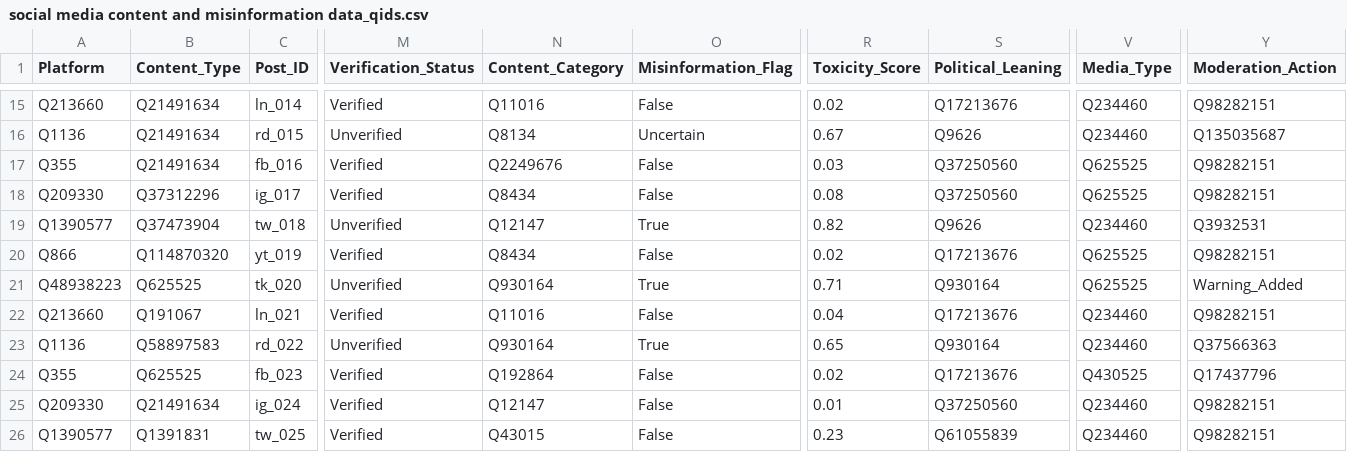
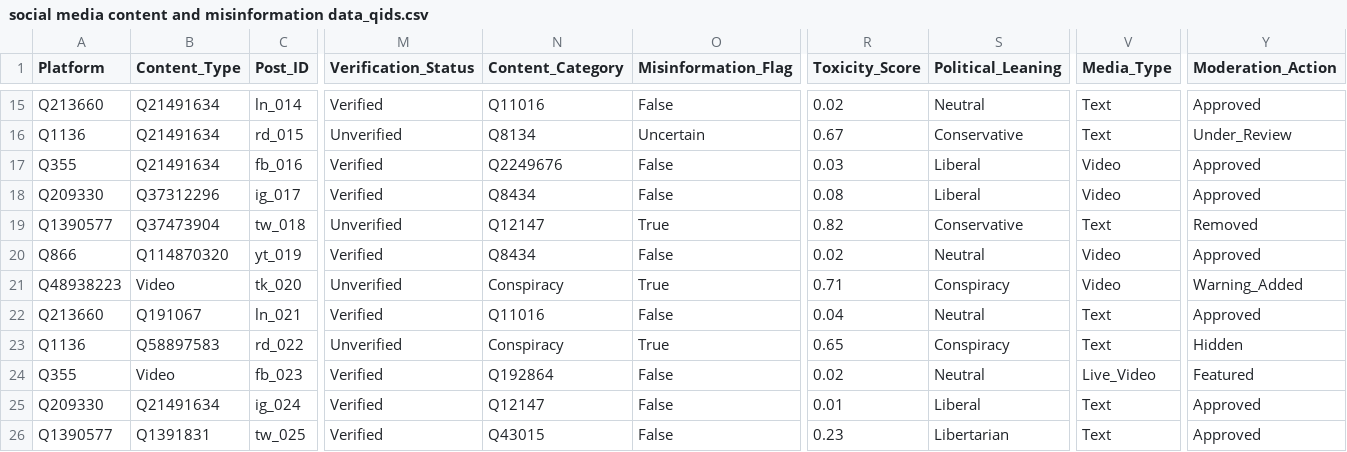
Before and after one commit to Tonevanda/seminars-data, a CSV file: social media content and misinformation data_qids.csv, drawn as a sheet; only a part is shown, gaps mark what is left out; the diff covers the shown part only; the diff names each change by its address in the sheet, - before the commit and + after, or states it on an @@ line.

```diff
--- a/social media content and misinformation data_qids.csv
+++ b/social media content and misinformation data_qids.csv
-S15 (Political_Leaning): Q17213676
+S15 (Political_Leaning): Neutral
-V15:V16 (Media_Type): Q234460
+V15:V16 (Media_Type): Text
-Y15 (Moderation_Action): Q98282151
+Y15 (Moderation_Action): Approved
-S16 (Political_Leaning): Q9626
+S16 (Political_Leaning): Conservative
-Y16 (Moderation_Action): Q135035687
+Y16 (Moderation_Action): Under_Review
-S17:S18 (Political_Leaning): Q37250560
+S17:S18 (Political_Leaning): Liberal
-V17:V18 (Media_Type): Q625525
+V17:V18 (Media_Type): Video
-Y17:Y18 (Moderation_Action): Q98282151
+Y17:Y18 (Moderation_Action): Approved
-S19 (Political_Leaning): Q9626
+S19 (Political_Leaning): Conservative
-V19 (Media_Type): Q234460
+V19 (Media_Type): Text
-Y19 (Moderation_Action): Q3932531
+Y19 (Moderation_Action): Removed
-S20 (Political_Leaning): Q17213676
+S20 (Political_Leaning): Neutral
-V20:V21 (Media_Type): Q625525
+V20:V21 (Media_Type): Video
-Y20 (Moderation_Action): Q98282151
+Y20 (Moderation_Action): Approved
-B21 (Content_Type): Q625525
+B21 (Content_Type): Video
-N21 (Content_Category): Q930164
+N21 (Content_Category): Conspiracy
-S21 (Political_Leaning): Q930164
+S21 (Political_Leaning): Conspiracy
-S22 (Political_Leaning): Q17213676
+S22 (Political_Leaning): Neutral
-V22:V23 (Media_Type): Q234460
+V22:V23 (Media_Type): Text
-Y22 (Moderation_Action): Q98282151
+Y22 (Moderation_Action): Approved
-N23 (Content_Category): Q930164
+N23 (Content_Category): Conspiracy
-S23 (Political_Leaning): Q930164
+S23 (Political_Leaning): Conspiracy
-Y23 (Moderation_Action): Q37566363
+Y23 (Moderation_Action): Hidden
-B24 (Content_Type): Q625525
+B24 (Content_Type): Video
-S24 (Political_Leaning): Q17213676
+S24 (Political_Leaning): Neutral
-V24 (Media_Type): Q430525
+V24 (Media_Type): Live_Video
-Y24 (Moderation_Action): Q17437796
+Y24 (Moderation_Action): Featured
-S25 (Political_Leaning): Q37250560
+S25 (Political_Leaning): Liberal
-V25:V26 (Media_Type): Q234460
+V25:V26 (Media_Type): Text
-Y25:Y26 (Moderation_Action): Q98282151
+Y25:Y26 (Moderation_Action): Approved
-S26 (Political_Leaning): Q61055839
+S26 (Political_Leaning): Libertarian
```
Also changed, not shown: 91 edited cells elsewhere in this file.
